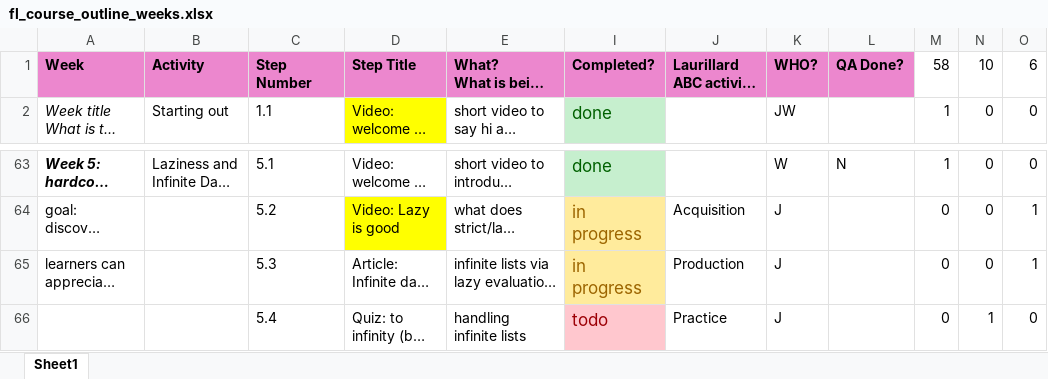
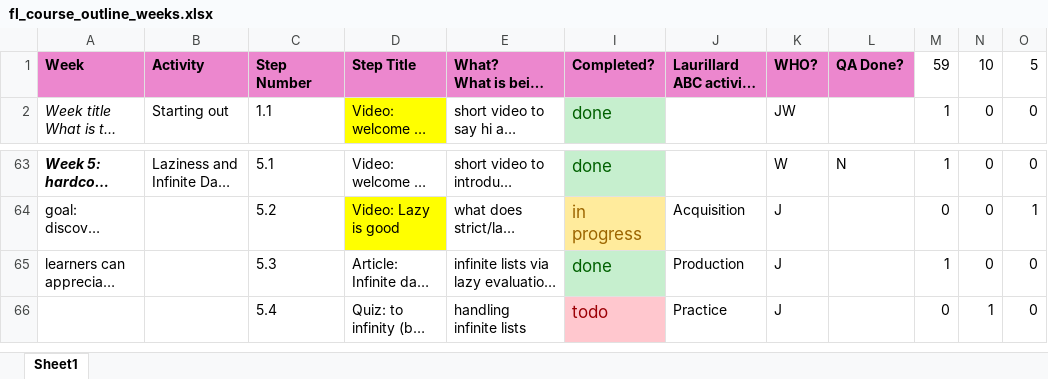
Before and after one commit to wimvanderbauwhede/HaskellMOOC, an Excel workbook: fl_course_outline_weeks.xlsx, sheet Sheet1, drawn as a sheet; only a part is shown, gaps mark what is left out; long unchanged cells end in …; values as stored, in another font and other column widths than the file's, no borders; the diff names each change by its address in the sheet, - before the commit and + after, or states it on an @@ line.

Commit message:
added infinity quiz (week 5)

```diff
--- a/fl_course_outline_weeks.xlsx (sheet Sheet1)
+++ b/fl_course_outline_weeks.xlsx (sheet Sheet1)
-M1: 58
+M1: 59
-O1: 6
+O1: 5
-I65: in progress
+I65: done
@@ I65 fill: #FFEB9C → #C6EFCE, text colour: #9C6500 → #006100 @@
-M65: 0
+M65: 1
-O65: 1
+O65: 0
```
Also changed, not shown: 1 other file.
